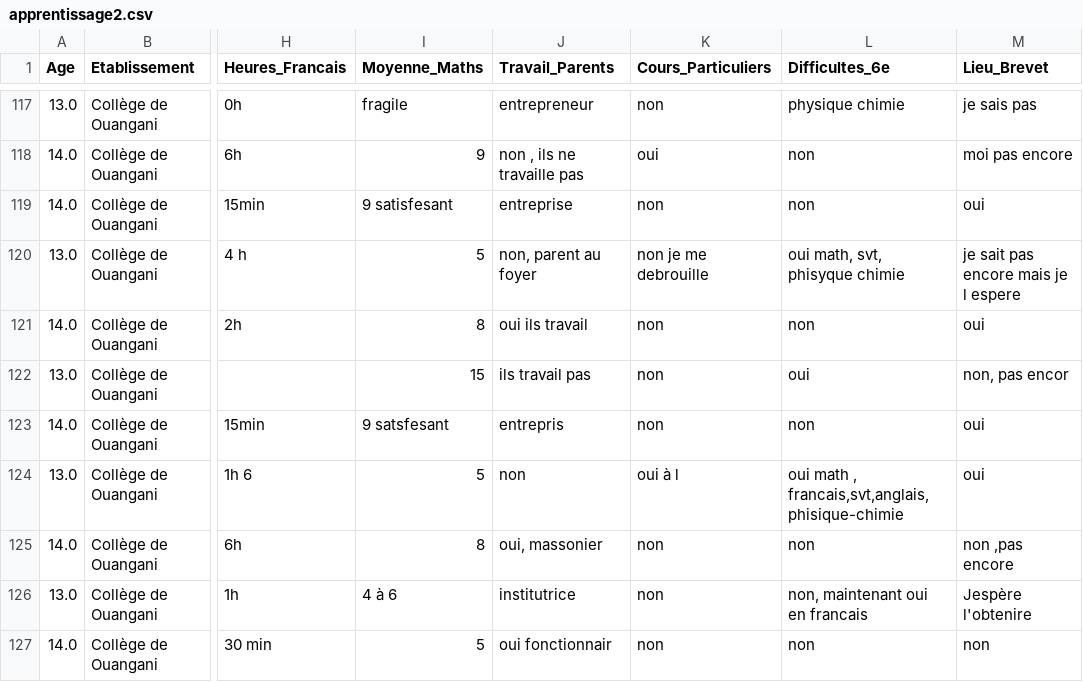
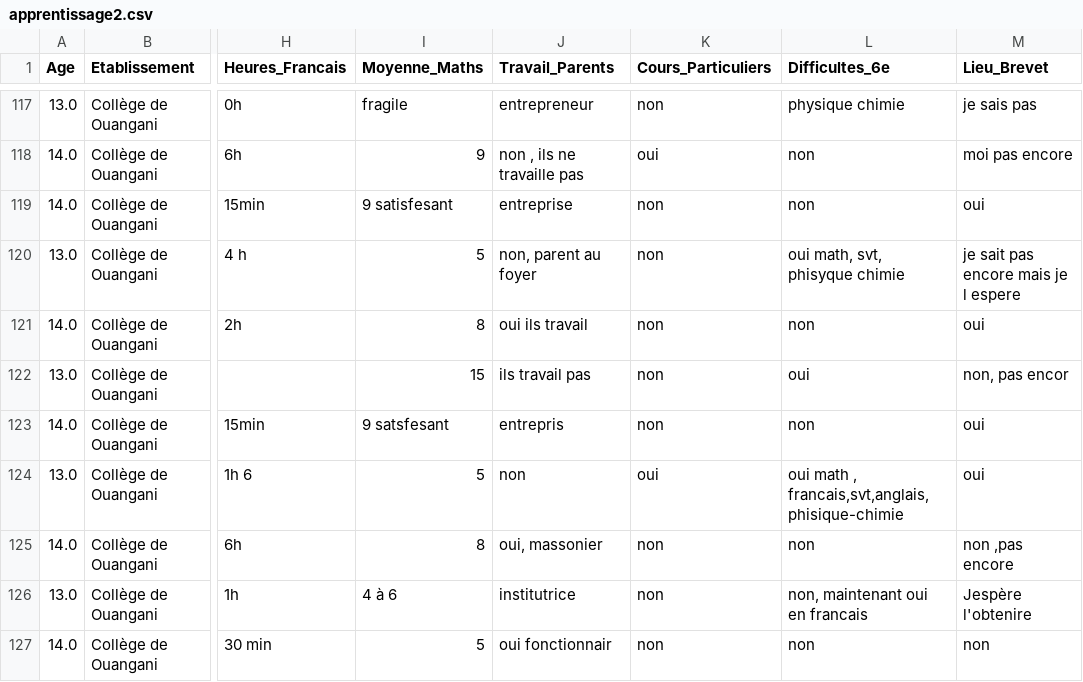
Before and after one commit to SamiraMS2050/Projet2025, a CSV file: apprentissage2.csv, drawn as a sheet; only a part is shown, gaps mark what is left out; the diff covers the shown part only; the diff names each change by its address in the sheet, - before the commit and + after, or states it on an @@ line.

```diff
--- a/apprentissage2.csv
+++ b/apprentissage2.csv
-K120 (Cours_Particuliers): non je me debrouille
+K120 (Cours_Particuliers): non
-K124 (Cours_Particuliers): oui à l
+K124 (Cours_Particuliers): oui
```
Also changed, not shown: 23 edited cells elsewhere in this file.
